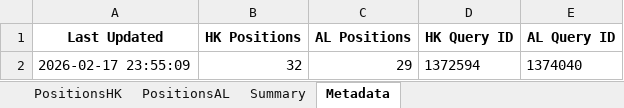
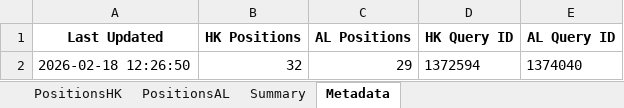
Before and after one commit to timelyrain/timeless-workspace, an Excel workbook: projects/fetch-ibkr-positions.xlsx, sheet Metadata, drawn as a sheet; values as stored, in another font and other column widths than the file's, no borders; the diff names each change by its address in the sheet, - before the commit and + after, or states it on an @@ line.

```diff
--- a/projects/fetch-ibkr-positions.xlsx (sheet Metadata)
+++ b/projects/fetch-ibkr-positions.xlsx (sheet Metadata)
-A2 (Last Updated): 2026-02-17 23:55:09
+A2 (Last Updated): 2026-02-18 12:26:50
```
Also changed, not shown: projects/fetch-ibkr-positions-dashboard.xlsx, 2 other files.
